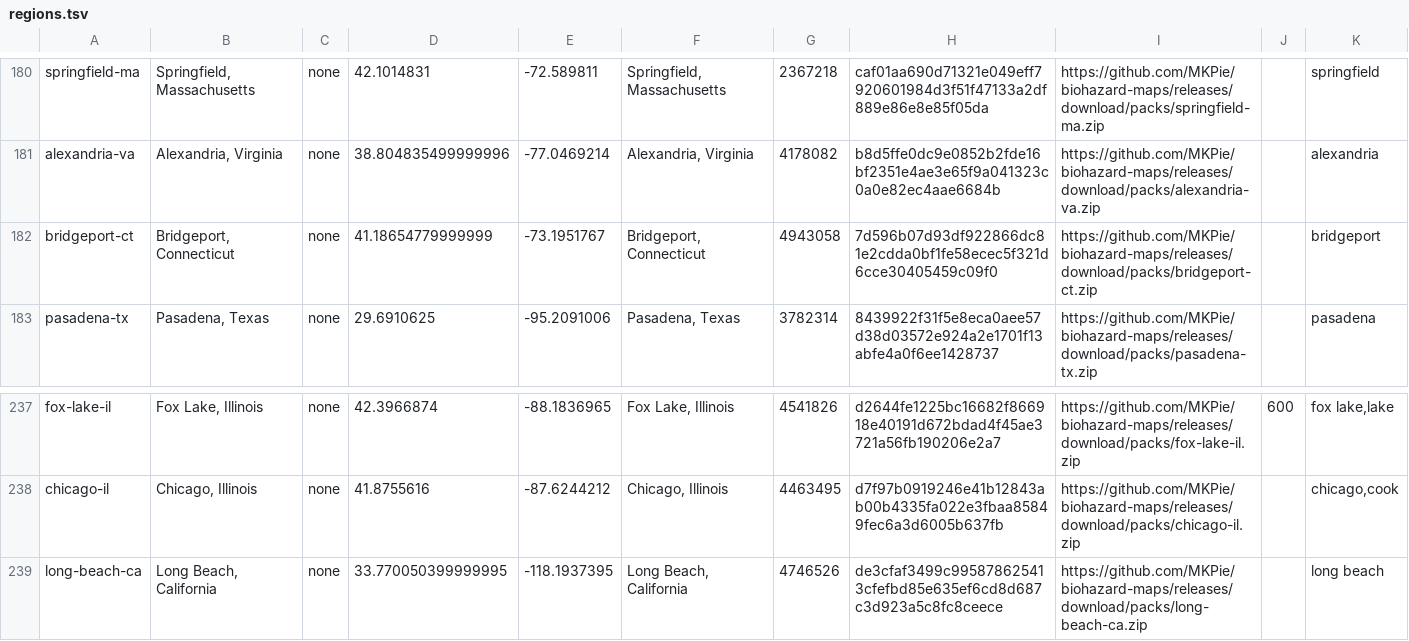
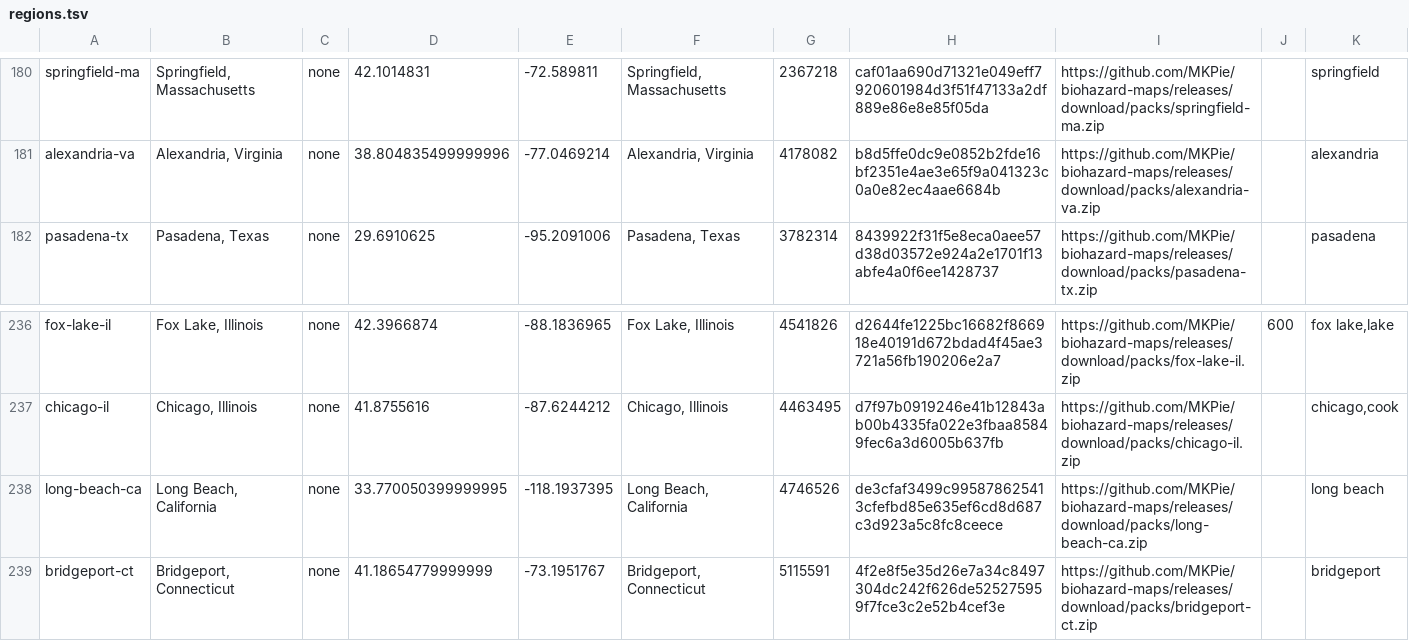
Before and after one commit to MKPie/biohazard-maps, a TSV file: regions.tsv, drawn as a sheet; only a part is shown, gaps mark what is left out.

Commit message:
Add map pack bridgeport-ct

```diff
--- a/regions.tsv
+++ b/regions.tsv
@@ -181,3 +181,2 @@ springfield-ma	Springfield, Massachusetts	none	42.1014831	-72.589811	Springfield
 alexandria-va	Alexandria, Virginia	none	38.804835499999996	-77.0469214	Alexandria, Virginia	4178082	b8d5ffe0dc9e0852b2fde16bf2351e4ae3e65f9a041323c0a0e82ec4aae6684b	https://github.com/MKPie/biohazard-maps/releases/download/packs/alexandria-va.zip		alexandria
-bridgeport-ct	Bridgeport, Connecticut	none	41.18654779999999	-73.1951767	Bridgeport, Connecticut	4943058	7d596b07d93df922866dc81e2cdda0bf1fe58ecec5f321d6cce30405459c09f0	https://github.com/MKPie/biohazard-maps/releases/download/packs/bridgeport-ct.zip		bridgeport
 pasadena-tx	Pasadena, Texas	none	29.6910625	-95.2091006	Pasadena, Texas	3782314	8439922f31f5e8eca0aee57d38d03572e924a2e1701f13abfe4a0f6ee1428737	https://github.com/MKPie/biohazard-maps/releases/download/packs/pasadena-tx.zip		pasadena
@@ -239 +238,2 @@ chicago-il	Chicago, Illinois	none	41.8755616	-87.6244212	Chicago, Illinois	44634
 long-beach-ca	Long Beach, California	none	33.770050399999995	-118.1937395	Long Beach, California	4746526	de3cfaf3499c995878625413cfefbd85e635ef6cd8d687c3d923a5c8fc8ceece	https://github.com/MKPie/biohazard-maps/releases/download/packs/long-beach-ca.zip		long beach
+bridgeport-ct	Bridgeport, Connecticut	none	41.18654779999999	-73.1951767	Bridgeport, Connecticut	5115591	4f2e8f5e35d26e7a34c8497304dc242f626de525275959f7fce3c2e52b4cef3e	https://github.com/MKPie/biohazard-maps/releases/download/packs/bridgeport-ct.zip		bridgeport
```
